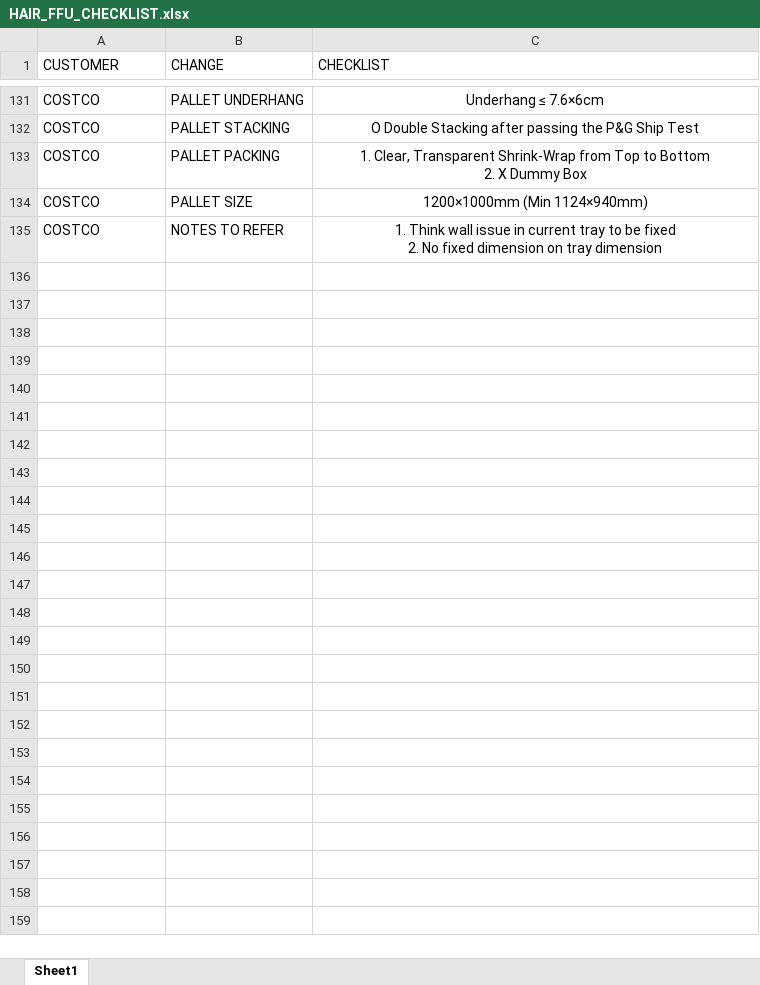
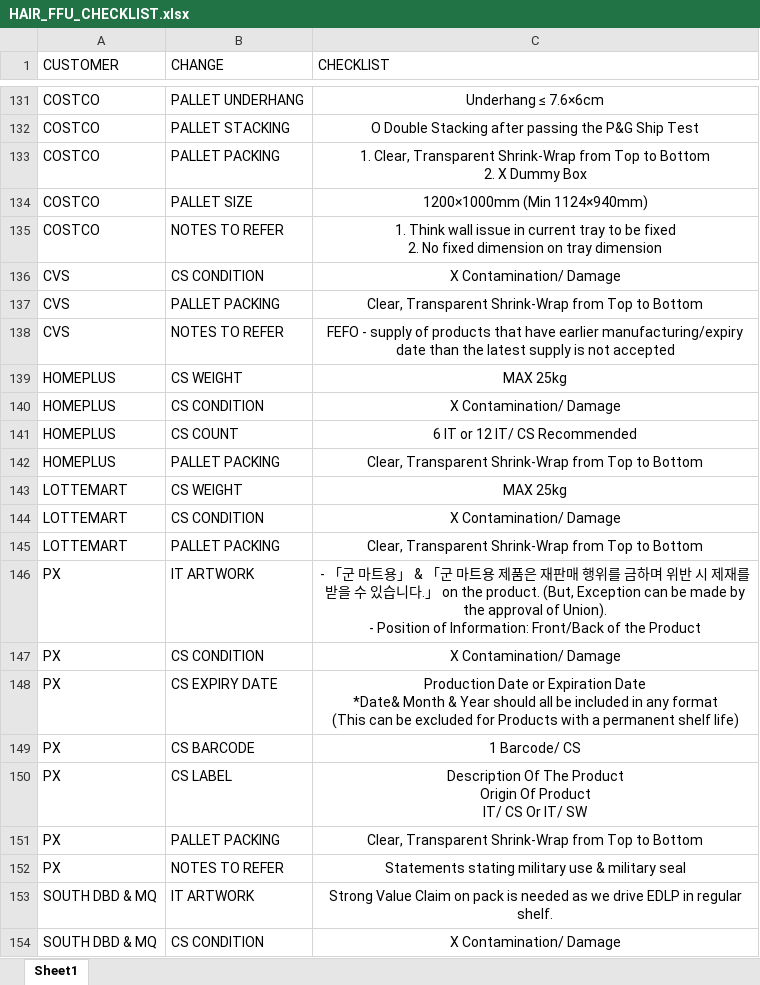
Before and after one commit to swanlee0729/pg.eagles.data, an Excel workbook: HAIR_FFU_CHECKLIST.xlsx, sheet Sheet1, drawn as a sheet; only a part is shown, gaps mark what is left out; values as stored, in another font and other column widths than the file's, no borders; ↵ is a line break in a cell; the diff covers the shown part only; the diff names each change by its address in the sheet, - before the commit and + after, or states it on an @@ line.

```diff
--- a/HAIR_FFU_CHECKLIST.xlsx (sheet Sheet1)
+++ b/HAIR_FFU_CHECKLIST.xlsx (sheet Sheet1)
@@ row 136 unhidden: CVS | CS CONDITION | X Contamination/ Damage @@
@@ row 137 unhidden: CVS | PALLET PACKING | Clear, Transparent Shrink-Wrap from Top to Bottom @@
@@ row 138 unhidden: CVS | NOTES TO REFER | FEFO - supply of products that have earlier manufacturing/expiry date than the latest supply is not accepted @@
@@ row 139 unhidden: HOMEPLUS | CS WEIGHT | MAX 25kg @@
@@ row 140 unhidden: HOMEPLUS | CS CONDITION | X Contamination/ Damage @@
@@ row 141 unhidden: HOMEPLUS | CS COUNT | 6 IT or 12 IT/ CS Recommended @@
@@ row 142 unhidden: HOMEPLUS | PALLET PACKING | Clear, Transparent Shrink-Wrap from Top to Bottom @@
@@ row 143 unhidden: LOTTEMART | CS WEIGHT | MAX 25kg @@
@@ row 144 unhidden: LOTTEMART | CS CONDITION | X Contamination/ Damage @@
@@ row 145 unhidden: LOTTEMART | PALLET PACKING | Clear, Transparent Shrink-Wrap from Top to Bottom @@
@@ row 146 unhidden: PX | IT ARTWORK | - 「군 마트용」 & 「군 마트용 제품은 재판매 행위를 금하며 위반 시 제재를 받을 수 있습니다.」 on the product. (But, Exception can be made by the approval of Union). ↵ - Position of Information: Front/Back of the Product @@
@@ row 147 unhidden: PX | CS CONDITION | X Contamination/ Damage @@
@@ row 148 unhidden: PX | CS EXPIRY DATE | Production Date or Expiration Date ↵ *Date& Month & Year should all be included in any format ↵ (This can be excluded for Products with a permanent shelf life) @@
@@ row 149 unhidden: PX | CS BARCODE | 1 Barcode/ CS @@
@@ row 150 unhidden: PX | CS LABEL | Description Of The Product ↵ Origin Of Product ↵ IT/ CS Or IT/ SW @@
@@ row 151 unhidden: PX | PALLET PACKING | Clear, Transparent Shrink-Wrap from Top to Bottom @@
@@ row 152 unhidden: PX | NOTES TO REFER | Statements stating military use & military seal @@
@@ row 153 unhidden: SOUTH DBD & MQ | IT ARTWORK | Strong Value Claim on pack is needed as we drive EDLP in regular shelf. @@
@@ row 154 unhidden: SOUTH DBD & MQ | CS CONDITION | X Contamination/ Damage @@
```
Also changed, not shown: 132 hidden or unhidden rows elsewhere in this sheet, IOPT_KNIME.xlsx, Inventory_KNIME.xlsx, 8 other files.
